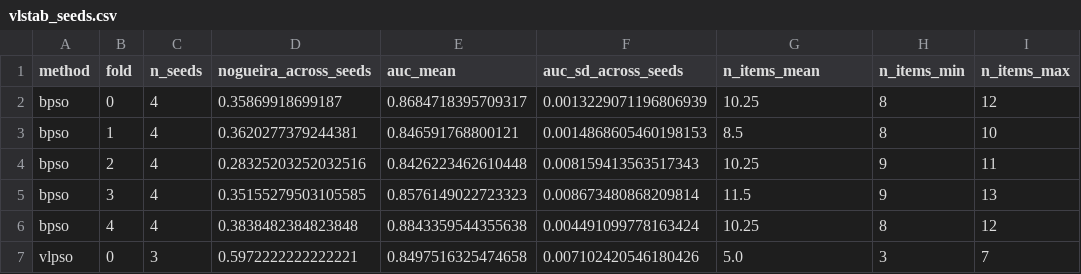
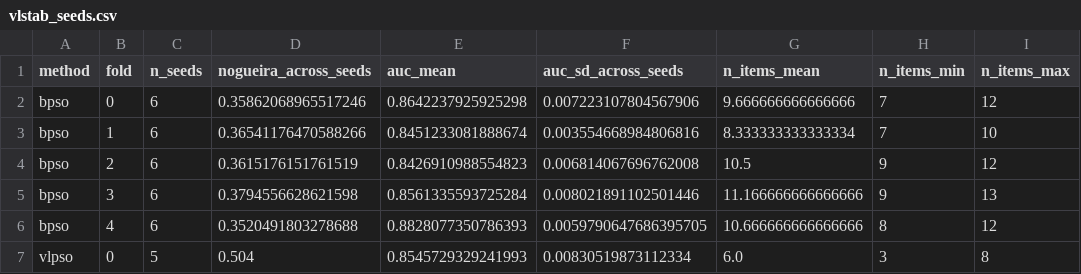
Before and after one commit to yazanjer/An_Explainable_AI_Education, a CSV file: round2/r2_tables/vlstab_seeds.csv, drawn as a sheet; only a part is shown; the diff covers the shown part only.

```diff
--- a/round2/r2_tables/vlstab_seeds.csv
+++ b/round2/r2_tables/vlstab_seeds.csv
@@ -1,7 +1,7 @@
 method,fold,n_seeds,nogueira_across_seeds,auc_mean,auc_sd_across_seeds,n_items_mean,n_items_min,n_items_max
-bpso,0,4,0.35869918699187,0.8684718395709317,0.0013229071196806939,10.25,8,12
-bpso,1,4,0.3620277379244381,0.846591768800121,0.0014868605460198153,8.5,8,10
-bpso,2,4,0.28325203252032516,0.8426223462610448,0.008159413563517343,10.25,9,11
-bpso,3,4,0.35155279503105585,0.8576149022723323,0.008673480868209814,11.5,9,13
-bpso,4,4,0.3838482384823848,0.8843359544355638,0.004491099778163424,10.25,8,12
-vlpso,0,3,0.5972222222222221,0.8497516325474658,0.007102420546180426,5.0,3,7
+bpso,0,6,0.35862068965517246,0.8642237925925298,0.007223107804567906,9.666666666666666,7,12
+bpso,1,6,0.36541176470588266,0.8451233081888674,0.003554668984806816,8.333333333333334,7,10
+bpso,2,6,0.3615176151761519,0.8426910988554823,0.006814067696762008,10.5,9,12
+bpso,3,6,0.3794556628621598,0.8561335593725284,0.008021891102501446,11.166666666666666,9,13
+bpso,4,6,0.3520491803278688,0.8828077350786393,0.0059790647686395705,10.666666666666666,8,12
+vlpso,0,5,0.504,0.8545729329241993,0.00830519873112334,6.0,3,8
```
Also changed, not shown: 24 edited cells elsewhere in this file, round2/r2_tables/sel_budget.csv, round2/r2_tables/vlstab_sensitivity.csv, 6 other files.
